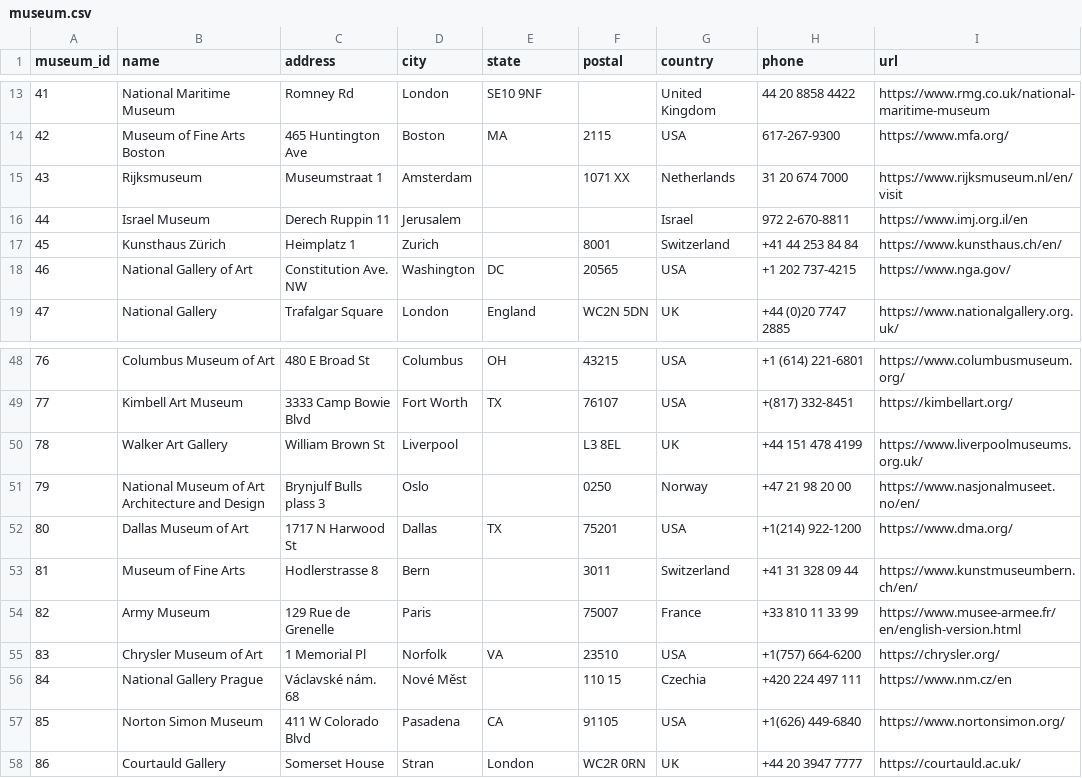
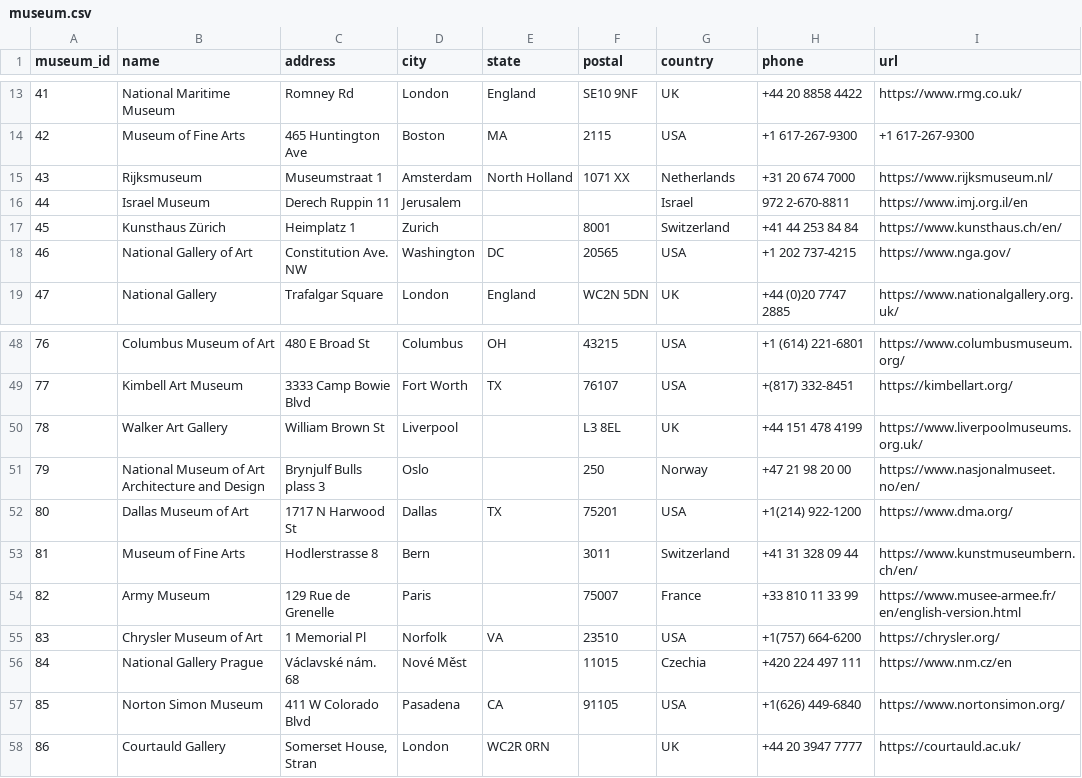
Before and after one commit to NhaDAlvarado/Data_Analysis-Portfolio, a CSV file: Painting_Analysis/museum.csv, drawn as a sheet; only a part is shown, gaps mark what is left out; the diff covers the shown part only.

```diff
--- a/Painting_Analysis/museum.csv
+++ b/Painting_Analysis/museum.csv
@@ -13,4 +13,4 @@ museum_id,name,address,city,state,postal,country,phone,url
-41,National Maritime Museum,Romney Rd,London,SE10 9NF,,United Kingdom,44 20 8858 4422,https://www.rmg.co.uk/national-maritime-museum
-42,Museum of Fine Arts Boston,465 Huntington Ave,Boston,MA,2115,USA,617-267-9300,https://www.mfa.org/
-43,Rijksmuseum,Museumstraat 1,Amsterdam,,1071 XX,Netherlands,31 20 674 7000,https://www.rijksmuseum.nl/en/visit
+41,National Maritime Museum,Romney Rd,London,England,SE10 9NF,UK,+44 20 8858 4422,https://www.rmg.co.uk/
+42,Museum of Fine Arts,465 Huntington Ave,Boston,MA,2115,USA,+1 617-267-9300,+1 617-267-9300
+43,Rijksmuseum,Museumstraat 1,Amsterdam,North Holland,1071 XX,Netherlands,+31 20 674 7000,https://www.rijksmuseum.nl/
 44,Israel Museum,Derech Ruppin 11,Jerusalem,,,Israel,972 2-670-8811,https://www.imj.org.il/en
@@ -50,3 +50,3 @@ museum_id,name,address,city,state,postal,country,phone,url
 78,Walker Art Gallery,William Brown St,Liverpool,,L3 8EL,UK,+44 151 478 4199,https://www.liverpoolmuseums.org.uk/
-79,National Museum of Art Architecture and Design,Brynjulf Bulls plass 3,Oslo,,0250,Norway,+47 21 98 20 00,https://www.nasjonalmuseet.no/en/
+79,National Museum of Art Architecture and Design,Brynjulf Bulls plass 3,Oslo,,250,Norway,+47 21 98 20 00,https://www.nasjonalmuseet.no/en/
 80,Dallas Museum of Art,1717 N Harwood St,Dallas,TX,75201,USA,+1(214) 922-1200,https://www.dma.org/
@@ -55,4 +55,4 @@ museum_id,name,address,city,state,postal,country,phone,url
 83,Chrysler Museum of Art,1 Memorial Pl,Norfolk,VA,23510,USA,+1(757) 664-6200,https://chrysler.org/
-84,National Gallery Prague,Václavské nám. 68,Nové Měst,,110 15,Czechia,+420 224 497 111,https://www.nm.cz/en
+84,National Gallery Prague,Václavské nám. 68,Nové Měst,,11015,Czechia,+420 224 497 111,https://www.nm.cz/en
 85,Norton Simon Museum,411 W Colorado Blvd,Pasadena,CA,91105,USA,+1(626) 449-6840,https://www.nortonsimon.org/
-86,Courtauld Gallery,Somerset House,Stran,London,WC2R 0RN,UK,+44 20 3947 7777,https://courtauld.ac.uk/
+86,Courtauld Gallery,"Somerset House, Stran",London,WC2R 0RN,,UK,+44 20 3947 7777,https://courtauld.ac.uk/
```
Also changed, not shown: 31 edited cells elsewhere in this file, 3 other files.
